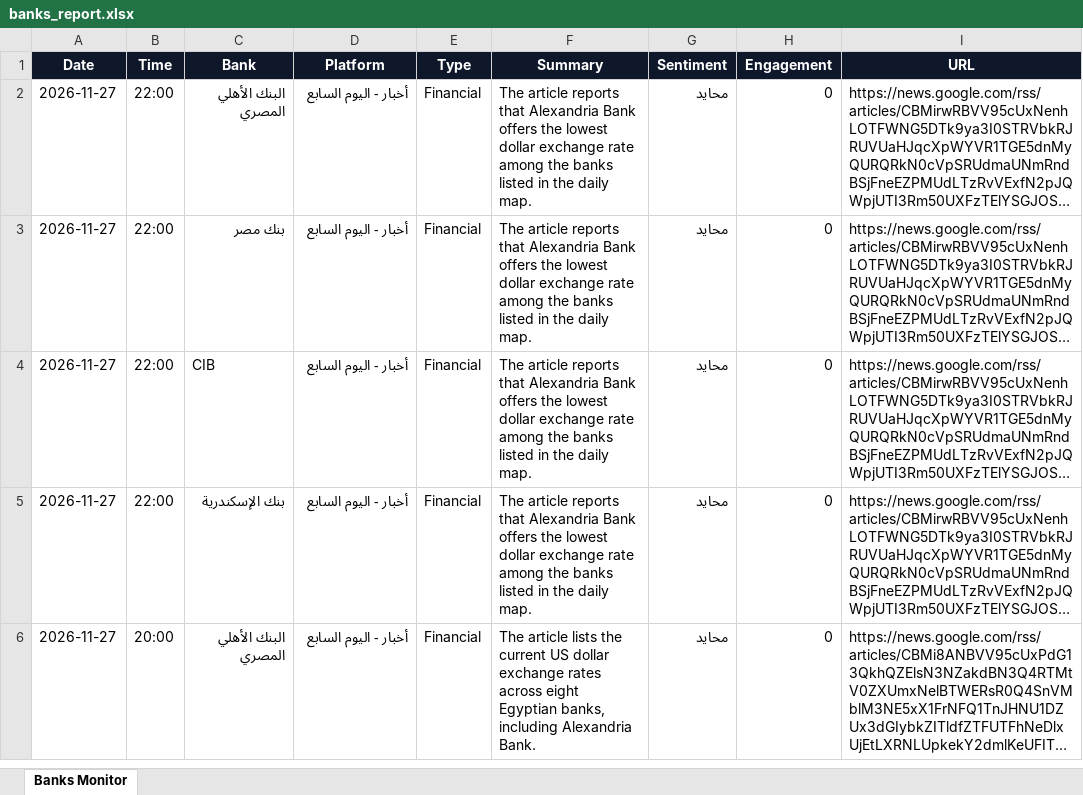
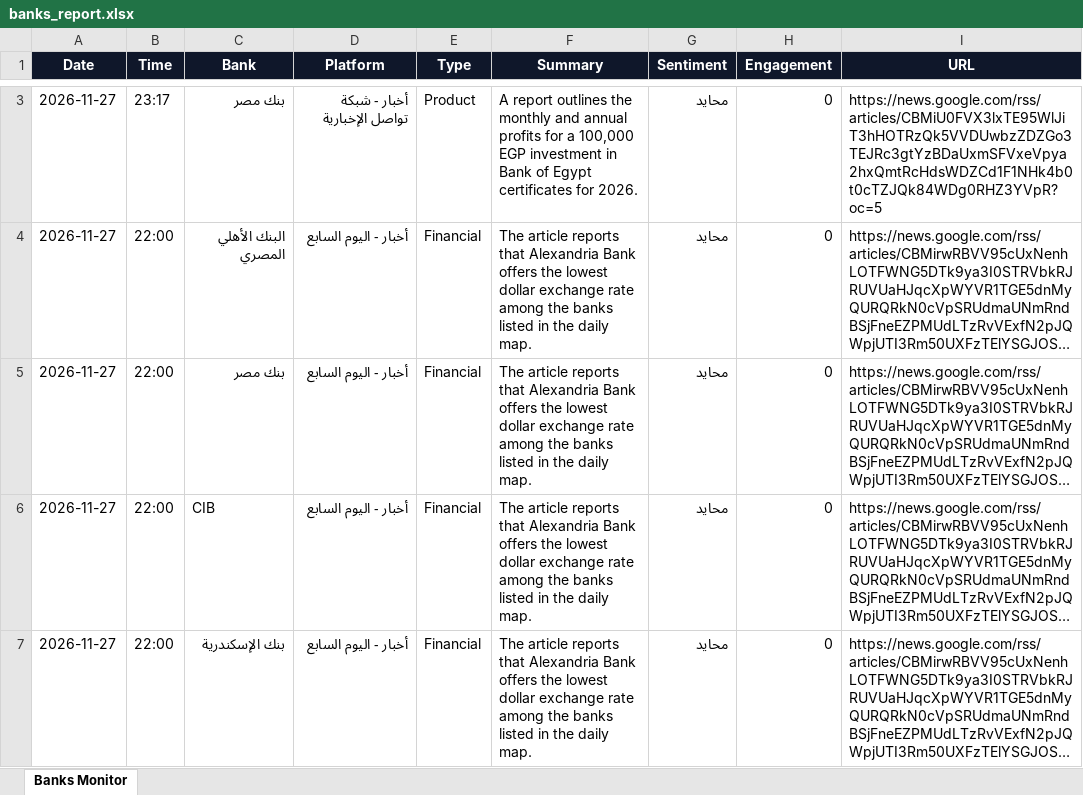
Before and after one commit to notificationradiomonitring-png/bank-monitor, an Excel workbook: banks_report.xlsx, sheet Banks Monitor, drawn as a sheet; only a part is shown, gaps mark what is left out; the shorter side is filled out with more unchanged rows; long unchanged cells end in …; values as stored, in another font and other column widths than the file's, no borders; the diff covers the shown part only; the diff names each change by its address in the sheet, - before the commit and + after, or states it on an @@ line.

Commit message:
update data

```diff
--- a/banks_report.xlsx (sheet Banks Monitor)
+++ b/banks_report.xlsx (sheet Banks Monitor)
+row 3: 2026-11-27 | 23:17 | بنك مصر | أخبار - شبكة تواصل الإخبارية | Product | A report outlines the monthly and annual profits for a 100,000 EGP investment in Bank of Egypt certificates for 2026. | محايد | 0 | https://news.google.com/rss/articles/CBMiU0FVX3lxTE95WlJiT3hHOTRzQk5VVDUwbzZDZGo3TEJRc3gtYzBDaUxmSFVxeVpya2hxQmtRcHdsWDZCd1F1NHk4b0t0cTZJQk84WDg0RHZ3YVpR?oc=5
```
Also changed, not shown: 3 added rows elsewhere in this sheet, 1 other file.
